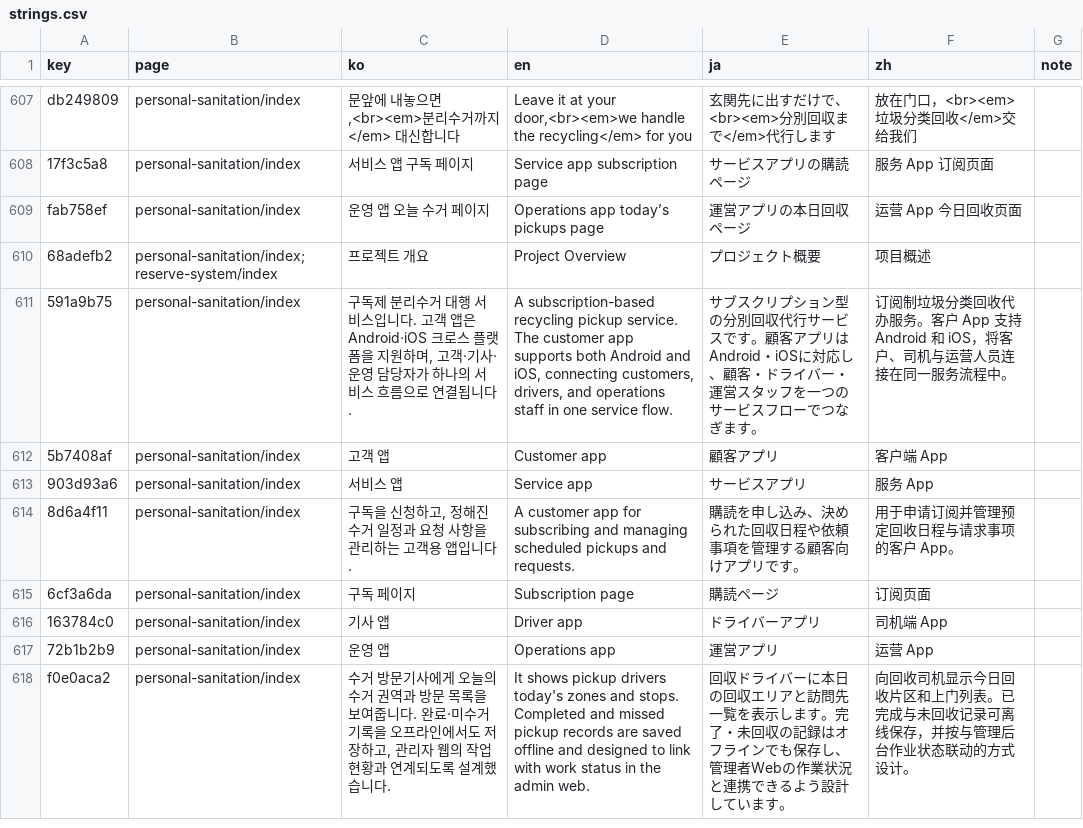
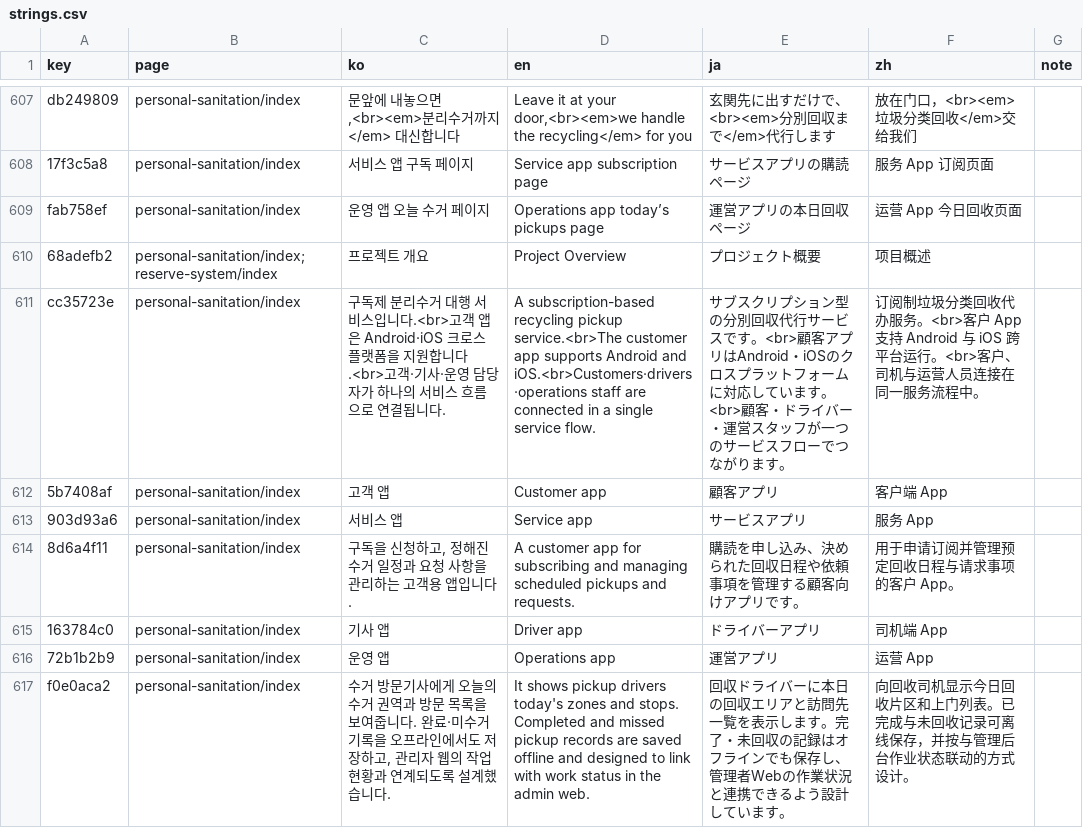
Before and after one commit to DongHyeon9/portfolio, a CSV file: i18n/strings.csv, drawn as a sheet; only a part is shown, gaps mark what is left out; the diff covers the shown part only.

Commit message:
style: refine personal sanitation overview

```diff
--- a/i18n/strings.csv
+++ b/i18n/strings.csv
@@ -1208,3 +1208,3 @@ fab758ef,personal-sanitation/index,운영 앱 오늘 수거 페이지,Operations
 68adefb2,personal-sanitation/index; reserve-system/index,프로젝트 개요,Project Overview,プロジェクト概要,项目概述,
-591a9b75,personal-sanitation/index,"구독제 분리수거 대행 서비스입니다. 고객 앱은 Android·iOS 크로스 플랫폼을 지원하며, 고객·기사·운영 담당자가 하나의 서비스 흐름으로 연결됩니다.","A subscription-based recycling pickup service. The customer app supports both Android and iOS, connecting customers, drivers, and operations staff in one service flow.",サブスクリプション型の分別回収代行サービスです。顧客アプリはAndroid・iOSに対応し、顧客・ドライバー・運営スタッフを一つのサービスフローでつなぎます。,订阅制垃圾分类回收代办服务。客户 App 支持 Android 和 iOS，将客户、司机与运营人员连接在同一服务流程中。,
+cc35723e,personal-sanitation/index,구독제 분리수거 대행 서비스입니다.<br>고객 앱은 Android·iOS 크로스 플랫폼을 지원합니다.<br>고객·기사·운영 담당자가 하나의 서비스 흐름으로 연결됩니다.,A subscription-based recycling pickup service.<br>The customer app supports Android and iOS.<br>Customers·drivers·operations staff are connected in a single service flow.,サブスクリプション型の分別回収代行サービスです。<br>顧客アプリはAndroid・iOSのクロスプラットフォームに対応しています。<br>顧客・ドライバー・運営スタッフが一つのサービスフローでつながります。,订阅制垃圾分类回收代办服务。<br>客户 App 支持 Android 与 iOS 跨平台运行。<br>客户、司机与运营人员连接在同一服务流程中。,
 5b7408af,personal-sanitation/index,고객 앱,Customer app,顧客アプリ,客户端 App,
@@ -1212,3 +1212,2 @@ fab758ef,personal-sanitation/index,운영 앱 오늘 수거 페이지,Operations
 8d6a4f11,personal-sanitation/index,"구독을 신청하고, 정해진 수거 일정과 요청 사항을 관리하는 고객용 앱입니다.",A customer app for subscribing and managing scheduled pickups and requests.,購読を申し込み、決められた回収日程や依頼事項を管理する顧客向けアプリです。,用于申请订阅并管理预定回收日程与请求事项的客户 App。,
-6cf3a6da,personal-sanitation/index,구독 페이지,Subscription page,購読ページ,订阅页面,
 163784c0,personal-sanitation/index,기사 앱,Driver app,ドライバーアプリ,司机端 App,
```
Also changed, not shown: 3 added rows and 5 removed rows elsewhere in this file, 1 other file.
